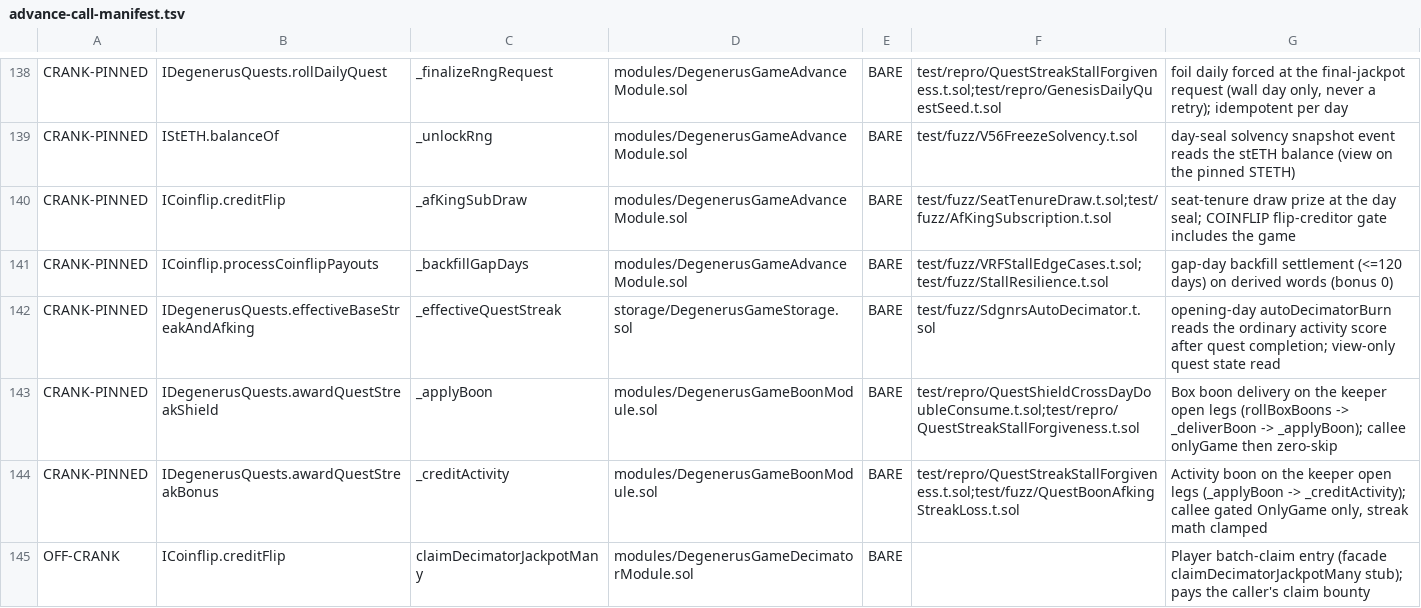
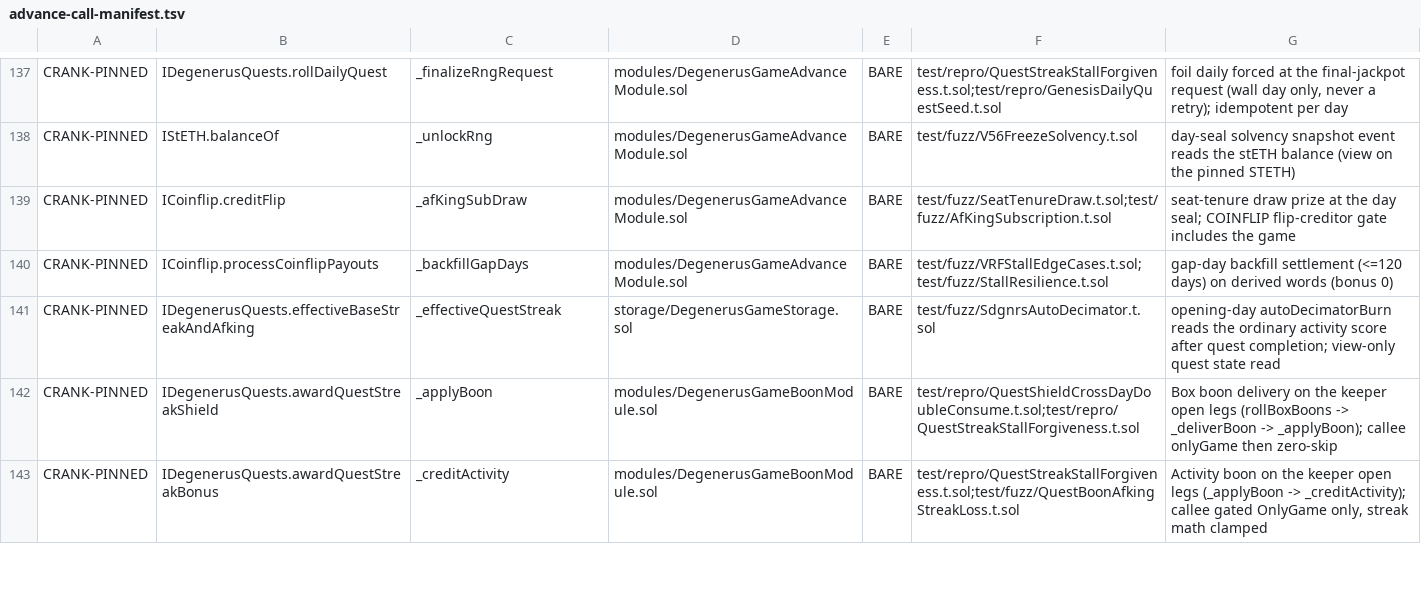
Before and after one commit to PurgeGame/degenerus-protocol, a TSV file: scripts/advance-call-manifest.tsv, drawn as a sheet; only a part is shown, gaps mark what is left out; the diff covers the shown part only.

```diff
--- a/scripts/advance-call-manifest.tsv
+++ b/scripts/advance-call-manifest.tsv
@@ -144,2 +143 @@ CRANK-PINNED	IDegenerusQuests.awardQuestStreakShield	_applyBoon	modules/Degeneru
 CRANK-PINNED	IDegenerusQuests.awardQuestStreakBonus	_creditActivity	modules/DegenerusGameBoonModule.sol	BARE	test/repro/QuestStreakStallForgiveness.t.sol;test/fuzz/QuestBoonAfkingStreakLoss.t.sol	Activity boon on the keeper open legs (_applyBoon -> _creditActivity); callee gated OnlyGame only, streak math clamped
-OFF-CRANK	ICoinflip.creditFlip	claimDecimatorJackpotMany	modules/DegenerusGameDecimatorModule.sol	BARE		Player batch-claim entry (facade claimDecimatorJackpotMany stub); pays the caller's claim bounty
```
Also changed, not shown: 1 added row, 1 removed row and 3 edited cells elsewhere in this file, scripts/unchecked-manifest.tsv, scripts/write-owners-manifest.tsv, 34 other files.
